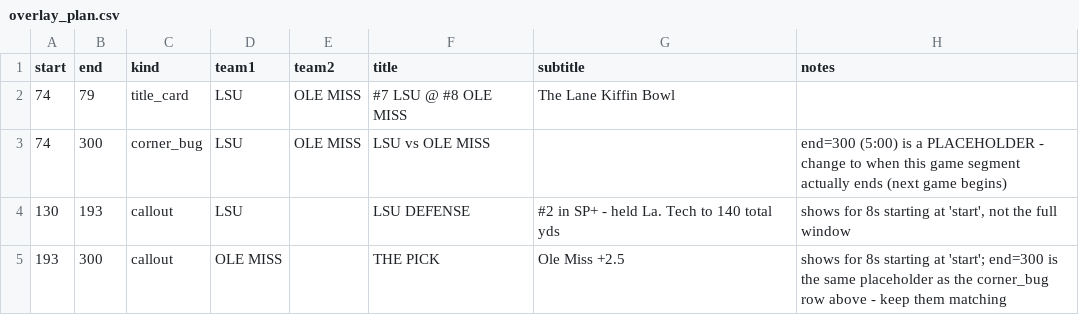
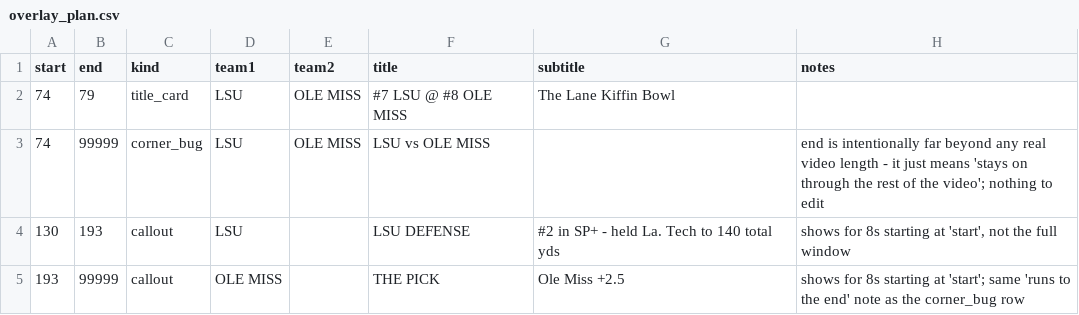
Before and after one commit to JujuNY143/love-sports-ticker, a CSV file: postproduction/overlay_plan.csv, drawn as a sheet.

```diff
--- a/postproduction/overlay_plan.csv
+++ b/postproduction/overlay_plan.csv
@@ -2,4 +2,4 @@ start,end,kind,team1,team2,title,subtitle,notes
 74,79,title_card,LSU,OLE MISS,#7 LSU @ #8 OLE MISS,The Lane Kiffin Bowl,
-74,300,corner_bug,LSU,OLE MISS,LSU vs OLE MISS,,"end=300 (5:00) is a PLACEHOLDER - change to when this game segment actually ends (next game begins)"
+74,99999,corner_bug,LSU,OLE MISS,LSU vs OLE MISS,,"end is intentionally far beyond any real video length - it just means 'stays on through the rest of the video'; nothing to edit"
 130,193,callout,LSU,,LSU DEFENSE,#2 in SP+ - held La. Tech to 140 total yds,"shows for 8s starting at 'start', not the full window"
-193,300,callout,OLE MISS,,THE PICK,Ole Miss +2.5,"shows for 8s starting at 'start'; end=300 is the same placeholder as the corner_bug row above - keep them matching"
+193,99999,callout,OLE MISS,,THE PICK,Ole Miss +2.5,"shows for 8s starting at 'start'; same 'runs to the end' note as the corner_bug row"
```
